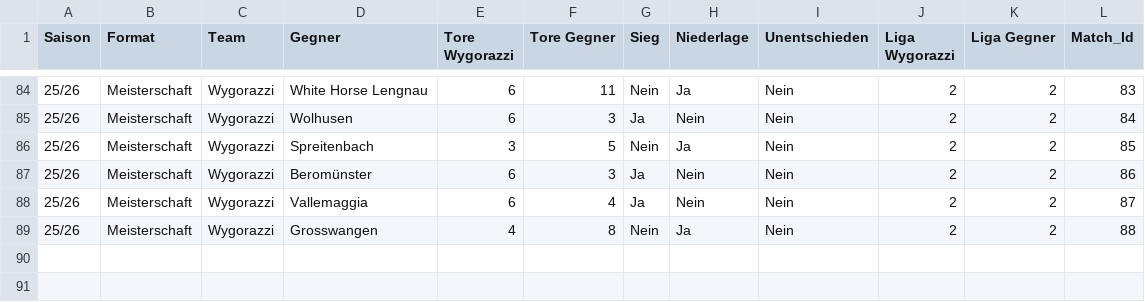
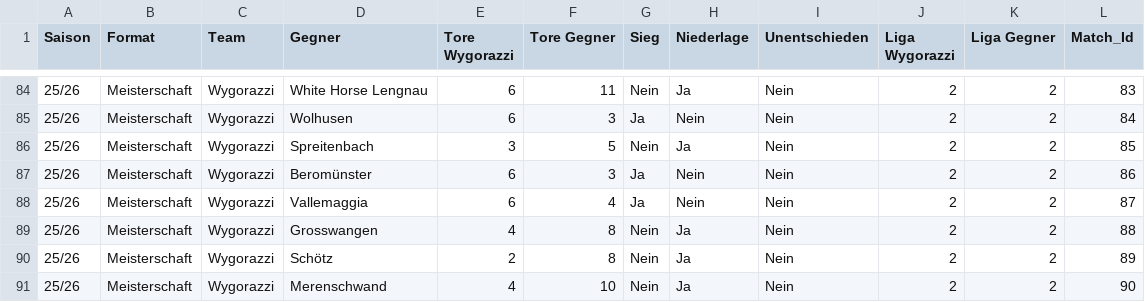
Before and after one commit to raphaelschuepbach/Wygorazzi-Dashboard, a CSV file: Statistik_Wygo.csv, drawn as a sheet; only a part is shown, gaps mark what is left out.

```diff
--- a/Statistik_Wygo.csv
+++ b/Statistik_Wygo.csv
@@ -89 +89,3 @@ Saison,Format,Team,Gegner,Tore Wygorazzi,Tore Gegner,Sieg, Niederlage, Unentschi
 25/26,Meisterschaft,Wygorazzi,Grosswangen,4,8,Nein,Ja,Nein,2,2,88
+25/26,Meisterschaft,Wygorazzi,Schötz,2,8,Nein,Ja,Nein,2,2,89
+25/26,Meisterschaft,Wygorazzi,Merenschwand,4,10,Nein,Ja,Nein,2,2,90
```
Also changed, not shown: Spieler_Statistik_25_26.csv, 1 other file.
